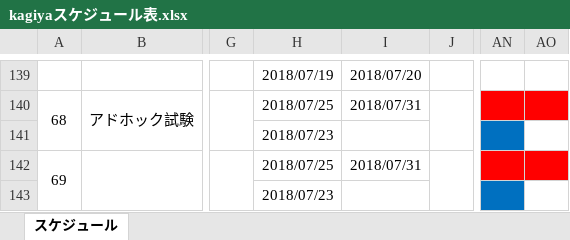
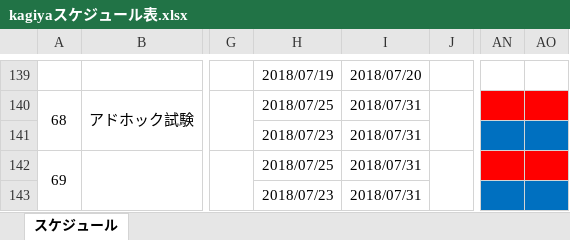
Before and after one commit to cnnym31/test, an Excel workbook: kagiyaスケジュール表.xlsx, sheet スケジュール, drawn as a sheet; only a part is shown, gaps mark what is left out; values as stored, in another font and other column widths than the file's, no borders; conditional formats not drawn; the diff names each change by its address in the sheet, - before the commit and + after, or states it on an @@ line.

Commit message:
07/31_1

```diff
--- a/kagiyaスケジュール表.xlsx (sheet スケジュール)
+++ b/kagiyaスケジュール表.xlsx (sheet スケジュール)
-I141: (empty)
+I141: 2018/07/31
-AO141 fill: none
+AO141 fill: #0070C0
-I143: (empty)
+I143: 2018/07/31
-AO143 fill: none
+AO143 fill: #0070C0
```
